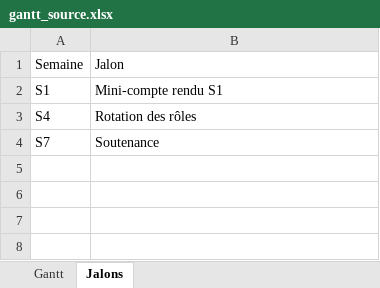
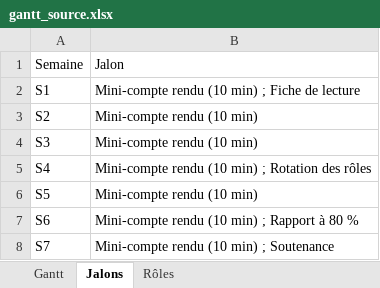
Before and after one commit to wekt2k04/projet-groupe1-pricer-options-grecques, an Excel workbook: docs/gantt_source.xlsx, sheet Jalons, drawn as a sheet; values as stored, in another font and other column widths than the file's, no borders; addresses are those after the commit; the diff names each change by its address in the sheet, - before the commit and + after, or states it on an @@ line.

```diff
--- a/docs/gantt_source.xlsx (sheet Jalons)
+++ b/docs/gantt_source.xlsx (sheet Jalons)
+sheet tab: Rôles
-B2: Mini-compte rendu S1
+B2: Mini-compte rendu (10 min) ; Fiche de lecture
+row 3: S2 | Mini-compte rendu (10 min)
+row 4: S3 | Mini-compte rendu (10 min)
-B5: Rotation des rôles
+B5: Mini-compte rendu (10 min) ; Rotation des rôles
+row 6: S5 | Mini-compte rendu (10 min)
+row 7: S6 | Mini-compte rendu (10 min) ; Rapport à 80 %
-B8: Soutenance
+B8: Mini-compte rendu (10 min) ; Soutenance
```
Also changed, not shown: sheet Gantt, 7 other files.
